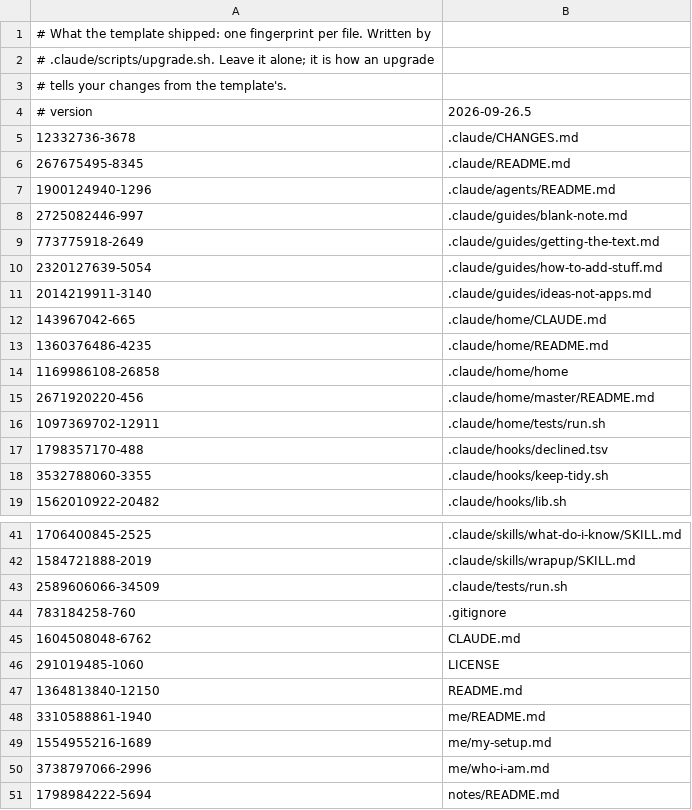
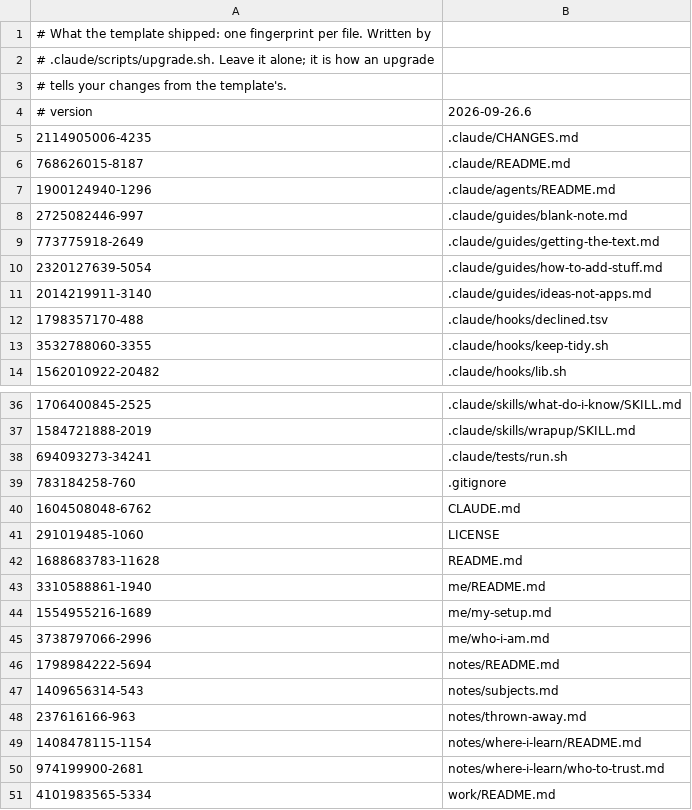
Before and after one commit to zidery333/os-template, a TSV file: .claude/shipped.tsv, drawn as a sheet; only a part is shown, gaps mark what is left out; the shorter side is filled out with more unchanged rows.

Commit message:
2026-09-26.6 — the home folder is gone again
- **Removed: `.claude/home/`.** Its one real user found it didn't fit how
  they work: it looked after folders but couldn't work in them. If you had it,
  `/update-os` moves it to `.claude/.upgrade/removed/` rather than deleting it,
  and any home folder you already copied out keeps working on its own.
- **`README.md`:** the "Got more than one OS folder?" part is gone.
- **`.claude/README.md`:** the table no longer lists `home/`.
- **`.claude/tests/run.sh`:** no longer runs the home folder's checks.

```diff
--- a/.claude/shipped.tsv
+++ b/.claude/shipped.tsv
@@ -3,5 +3,5 @@
 # tells your changes from the template's.
-# version	2026-09-26.5
-12332736-3678	.claude/CHANGES.md
-267675495-8345	.claude/README.md
+# version	2026-09-26.6
+2114905006-4235	.claude/CHANGES.md
+768626015-8187	.claude/README.md
 1900124940-1296	.claude/agents/README.md
@@ -11,7 +11,2 @@
 2014219911-3140	.claude/guides/ideas-not-apps.md
-143967042-665	.claude/home/CLAUDE.md
-1360376486-4235	.claude/home/README.md
-1169986108-26858	.claude/home/home
-2671920220-456	.claude/home/master/README.md
-1097369702-12911	.claude/home/tests/run.sh
 1798357170-488	.claude/hooks/declined.tsv
@@ -42,3 +37,3 @@
 1584721888-2019	.claude/skills/wrapup/SKILL.md
-2589606066-34509	.claude/tests/run.sh
+694093273-34241	.claude/tests/run.sh
 783184258-760	.gitignore
@@ -46,3 +41,3 @@
 291019485-1060	LICENSE
-1364813840-12150	README.md
+1688683783-11628	README.md
 3310588861-1940	me/README.md
```
Also changed, not shown: 9 other files.
